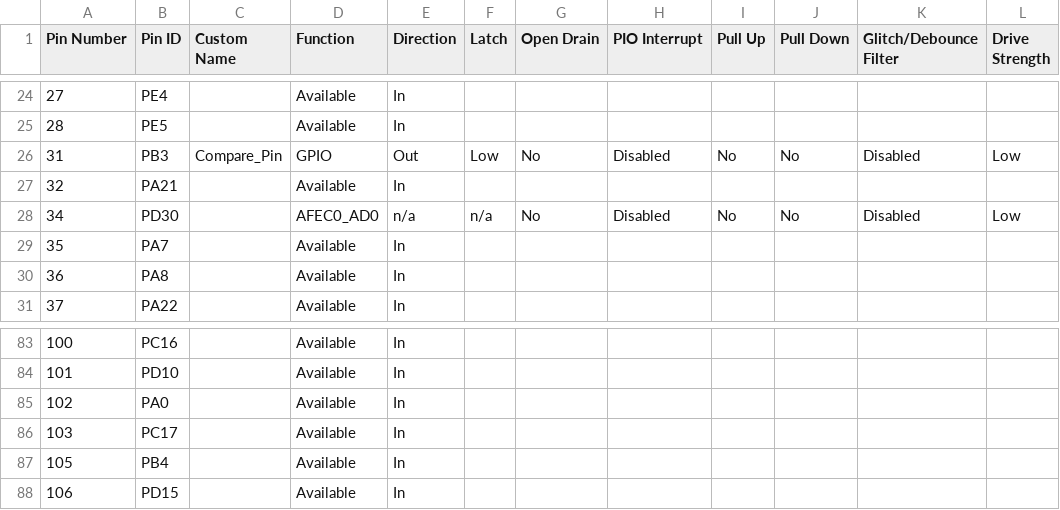
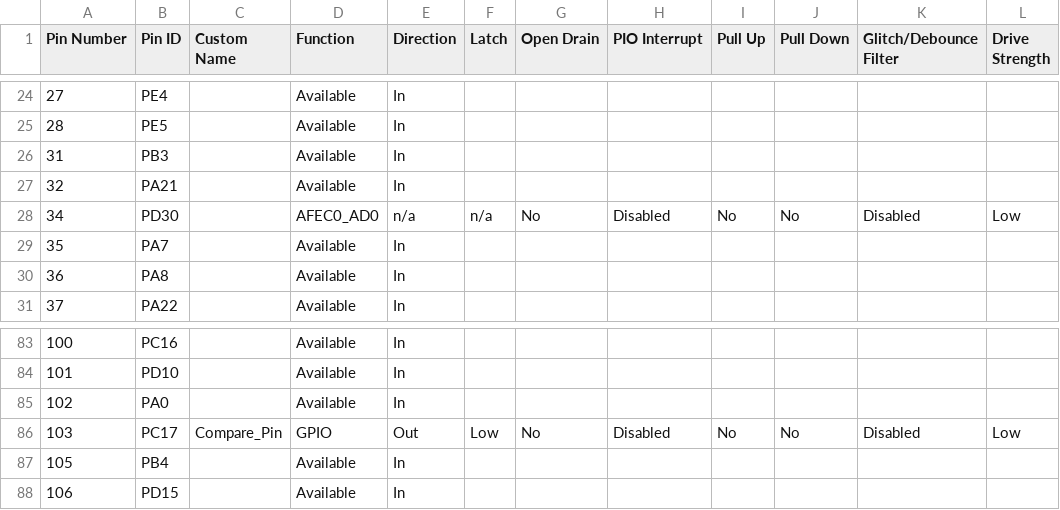
Before and after one commit to Microchip-MPLAB-Harmony/csp_apps_pic32cz_ca70, a CSV file: apps/acc/acc_wav_gen/firmware/src/config/pic32cz_ca70_curiosity_ultra/pin_configurations.csv, drawn as a sheet; only a part is shown, gaps mark what is left out.

Commit message:
[ACC] Regenerated demo for acc__acc_wav_gen__firmware__pic32cz_ca70_curiosity_ultra.X
MH3-100370

```diff
--- a/apps/acc/acc_wav_gen/firmware/src/config/pic32cz_ca70_curiosity_ultra/pin_configurations.csv
+++ b/apps/acc/acc_wav_gen/firmware/src/config/pic32cz_ca70_curiosity_ultra/pin_configurations.csv
@@ -25,3 +25,3 @@
 28,PE5,,Available,In,,,,,,,
-31,PB3,Compare_Pin,GPIO,Out,Low,No,Disabled,No,No,Disabled,Low
+31,PB3,,Available,In,,,,,,,
 32,PA21,,Available,In,,,,,,,
@@ -85,3 +85,3 @@
 102,PA0,,Available,In,,,,,,,
-103,PC17,,Available,In,,,,,,,
+103,PC17,Compare_Pin,GPIO,Out,Low,No,Disabled,No,No,Disabled,Low
 105,PB4,,Available,In,,,,,,,
```
Also changed, not shown: 17 other files.
